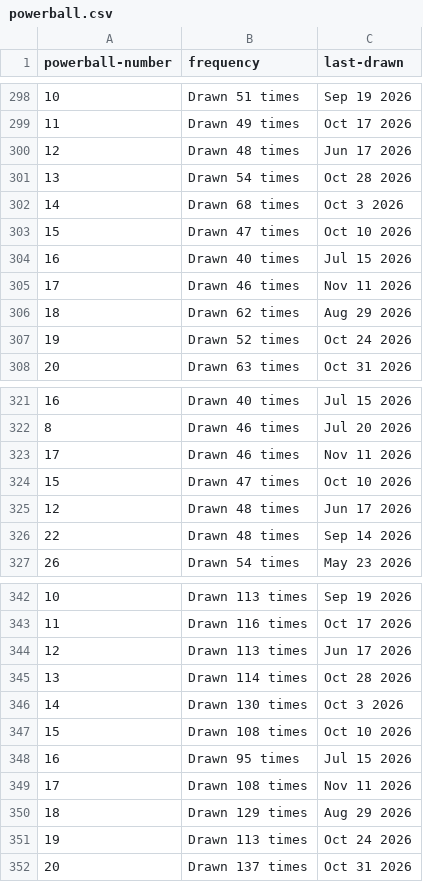
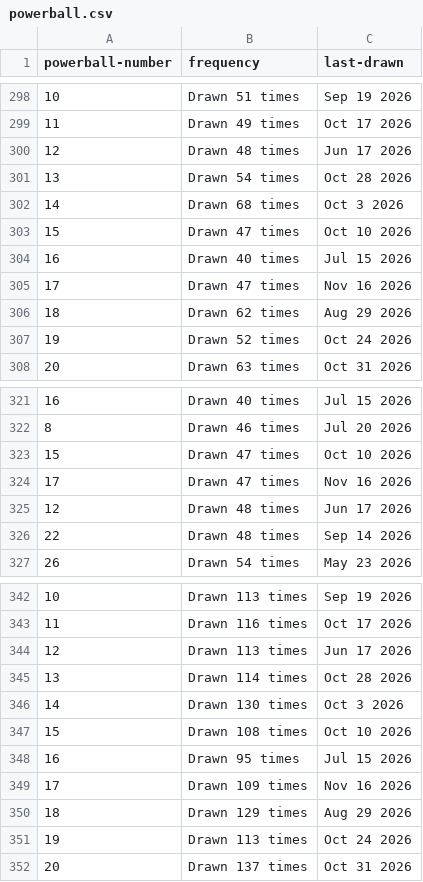
Before and after one commit to kv-hearst/powerball, a CSV file: data/powerball.csv, drawn as a sheet; only a part is shown, gaps mark what is left out.

```diff
--- a/data/powerball.csv
+++ b/data/powerball.csv
@@ -304,3 +304,3 @@ powerball-number,frequency,last-drawn
 16,Drawn 40 times,Jul 15 2026
-17,Drawn 46 times,Nov 11 2026
+17,Drawn 47 times,Nov 16 2026
 18,Drawn 62 times,Aug 29 2026
@@ -322,4 +322,4 @@ powerball-number,frequency,last-drawn
 8,Drawn 46 times,Jul 20 2026
-17,Drawn 46 times,Nov 11 2026
 15,Drawn 47 times,Oct 10 2026
+17,Drawn 47 times,Nov 16 2026
 12,Drawn 48 times,Jun 17 2026
@@ -348,3 +348,3 @@ powerball-number,frequency,last-drawn
 16,Drawn 95 times,Jul 15 2026
-17,Drawn 108 times,Nov 11 2026
+17,Drawn 109 times,Nov 16 2026
 18,Drawn 129 times,Aug 29 2026
```
Also changed, not shown: data/main_ball.csv, data/main_ball_active.csv, 4 other files.
